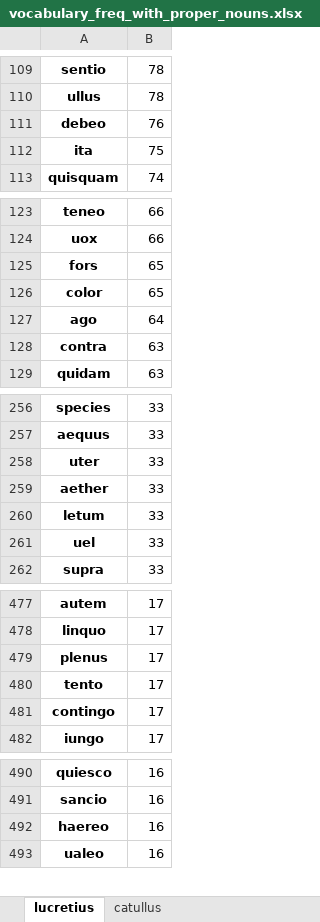
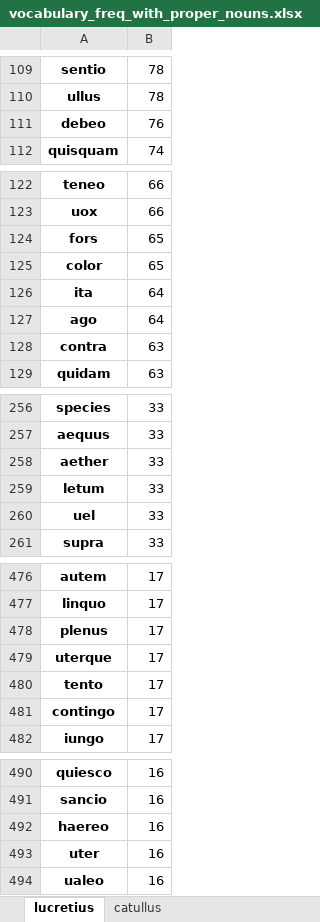
Before and after one commit to TylerKirby/latin-vocab-project, an Excel workbook: utils/vocabulary_freq_with_proper_nouns.xlsx, sheet lucretius, drawn as a sheet; only a part is shown, gaps mark what is left out; values as stored, in another font and other column widths than the file's, no borders; removed rows and columns are numbered as before the commit, all else as after; the diff covers the shown part only; the diff names each change by its address in the sheet, - before the commit and + after, or states it on an @@ line.

```diff
--- a/utils/vocabulary_freq_with_proper_nouns.xlsx (sheet lucretius)
+++ b/utils/vocabulary_freq_with_proper_nouns.xlsx (sheet lucretius)
-row 112: ita | 75
+row 126: ita | 64
-row 258: uter | 33
+row 479: uterque | 17
+row 493: uter | 16
```
Also changed, not shown: 1 added row and 4 edited cells elsewhere in this sheet, sheet catullus, utils/vocabulary_freq_no_proper_nouns.xlsx, 2 other files.
